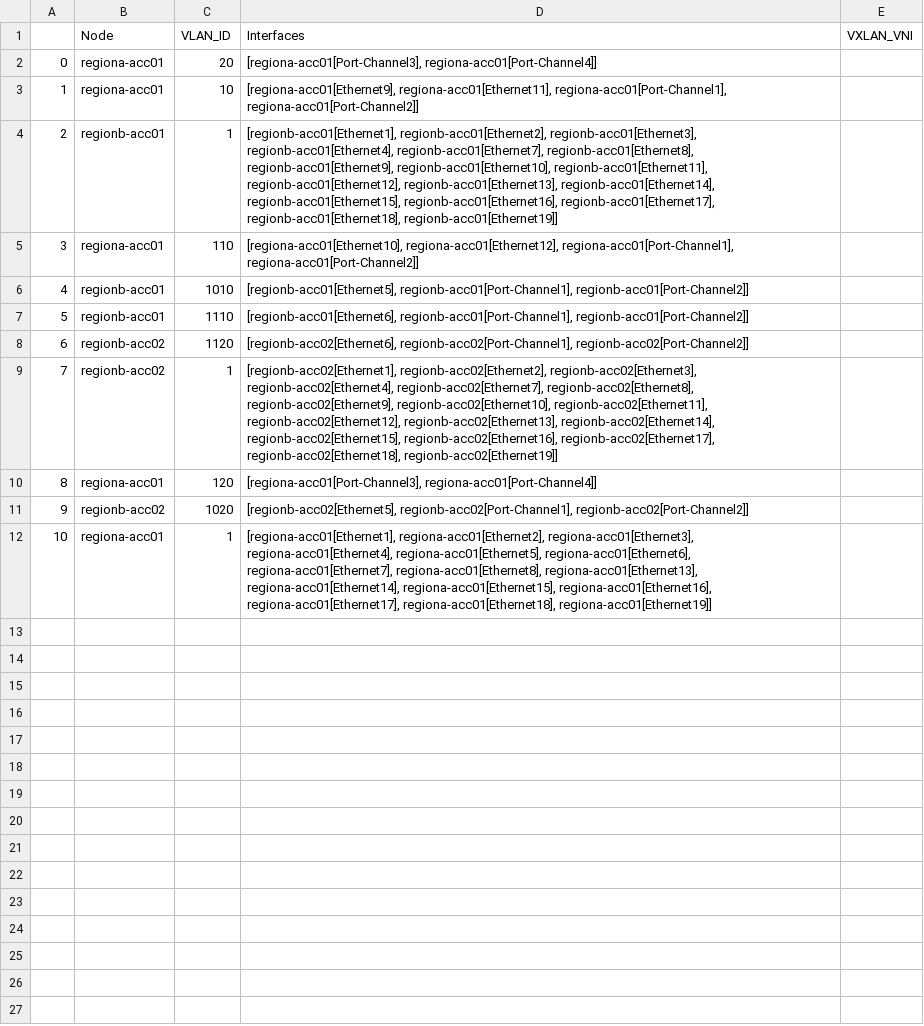
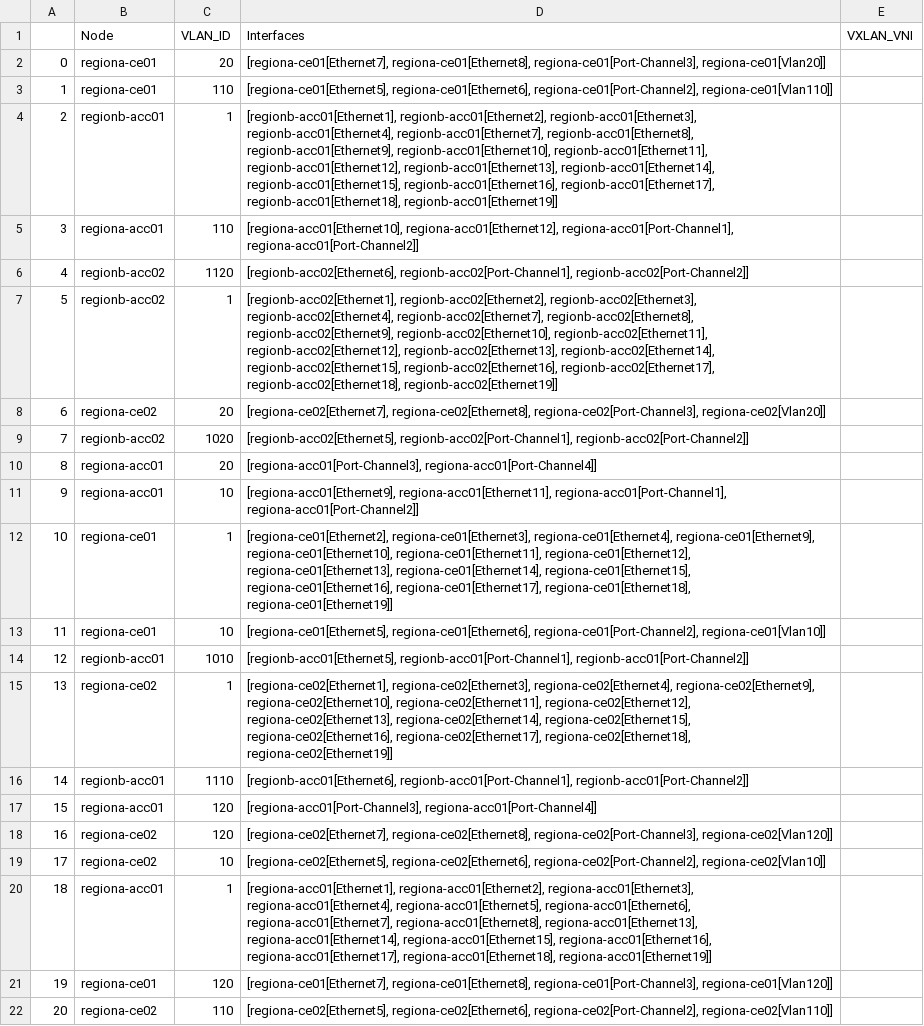
Before and after one commit to ool-mddo/netomox-exp, a CSV file: models/pushed_configs/mddo_network/sw_vlan_props.csv, drawn as a sheet; addresses are those after the commit; the diff names each change by its address in the sheet, - before the commit and + after, or states it on an @@ line.

Commit message:
Change pushed-configs branch to 202202demo

```diff
--- a/models/pushed_configs/mddo_network/sw_vlan_props.csv
+++ b/models/pushed_configs/mddo_network/sw_vlan_props.csv
+row 2: 0 | regiona-ce01 | 20 | [regiona-ce01[Ethernet7], regiona-ce01[Ethernet8], regiona-ce01[Port-Channel3], regiona-ce01[Vlan20]]
+row 3: 1 | regiona-ce01 | 110 | [regiona-ce01[Ethernet5], regiona-ce01[Ethernet6], regiona-ce01[Port-Channel2], regiona-ce01[Vlan110]]
+row 4: 2 | regionb-acc01 | 1 | [regionb-acc01[Ethernet1], regionb-acc01[Ethernet2], regionb-acc01[Ethernet3], regionb-acc01[Ethernet4], regionb-acc01[Ethernet7], regionb-acc01[Ethernet8], regionb-acc01[Ethernet9], regionb-acc01[Ethernet10], regionb-acc01[Ethernet11], regionb-acc01[Ethernet12], regionb-acc01[Ethernet13], regionb-acc01[Ethernet14], regionb-acc01[Ethernet15], regionb-acc01[Ethernet16], regionb-acc01[Ethernet17], regionb-acc01[Ethernet18], regionb-acc01[Ethernet19]]
@@ row 8 moved to row 6: 4 @@
@@ row 9 moved to row 7: 5 @@
+row 8: 6 | regiona-ce02 | 20 | [regiona-ce02[Ethernet7], regiona-ce02[Ethernet8], regiona-ce02[Port-Channel3], regiona-ce02[Vlan20]]
@@ row 11 moved to row 9: 7 @@
@@ column A renumbered between rows 10 and 20 @@
-B12 (Node): regionb-acc01
+B12 (Node): regiona-ce01
-D12 (Interfaces): [regionb-acc01[Ethernet1], regionb-acc01[Ethernet2], regionb-acc01[Ethernet3], regionb-acc01[Ethernet4], regionb-acc01[Ethernet7], regionb-acc01[Ethernet8], regionb-acc01[Ethernet9], regionb-acc01[Ethernet10], regionb-acc01[Ethernet11], regionb-acc01[Ethernet12], regionb-acc01[Ethernet13], regionb-acc01[Ethernet14], regionb-acc01[Ethernet15], regionb-acc01[Ethernet16], regionb-acc01[Ethernet17], regionb-acc01[Ethernet18], regionb-acc01[Ethernet19]]
+D12 (Interfaces): [regiona-ce01[Ethernet2], regiona-ce01[Ethernet3], regiona-ce01[Ethernet4], regiona-ce01[Ethernet9], regiona-ce01[Ethernet10], regiona-ce01[Ethernet11], regiona-ce01[Ethernet12], regiona-ce01[Ethernet13], regiona-ce01[Ethernet14], regiona-ce01[Ethernet15], regiona-ce01[Ethernet16], regiona-ce01[Ethernet17], regiona-ce01[Ethernet18], regiona-ce01[Ethernet19]]
+row 13: 11 | regiona-ce01 | 10 | [regiona-ce01[Ethernet5], regiona-ce01[Ethernet6], regiona-ce01[Port-Channel2], regiona-ce01[Vlan10]]
+row 15: 13 | regiona-ce02 | 1 | [regiona-ce02[Ethernet1], regiona-ce02[Ethernet3], regiona-ce02[Ethernet4], regiona-ce02[Ethernet9], regiona-ce02[Ethernet10], regiona-ce02[Ethernet11], regiona-ce02[Ethernet12], regiona-ce02[Ethernet13], regiona-ce02[Ethernet14], regiona-ce02[Ethernet15], regiona-ce02[Ethernet16], regiona-ce02[Ethernet17], regiona-ce02[Ethernet18], regiona-ce02[Ethernet19]]
+row 18: 16 | regiona-ce02 | 120 | [regiona-ce02[Ethernet7], regiona-ce02[Ethernet8], regiona-ce02[Port-Channel3], regiona-ce02[Vlan120]]
+row 19: 17 | regiona-ce02 | 10 | [regiona-ce02[Ethernet5], regiona-ce02[Ethernet6], regiona-ce02[Port-Channel2], regiona-ce02[Vlan10]]
+row 21: 19 | regiona-ce01 | 120 | [regiona-ce01[Ethernet7], regiona-ce01[Ethernet8], regiona-ce01[Port-Channel3], regiona-ce01[Vlan120]]
+row 22: 20 | regiona-ce02 | 110 | [regiona-ce02[Ethernet5], regiona-ce02[Ethernet6], regiona-ce02[Port-Channel2], regiona-ce02[Vlan110]]
```
Also changed, not shown: models/pushed_configs/mddo_network/edges_layer1.csv, models/pushed_configs/mddo_network/ip_owners.csv, 4 other files.
